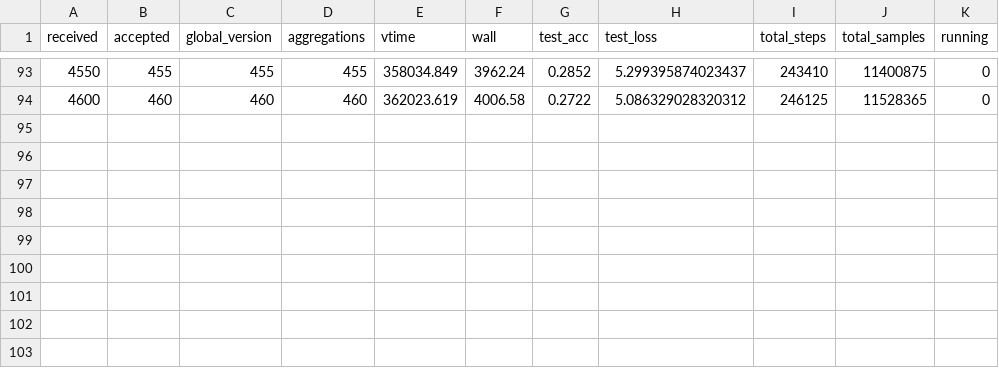
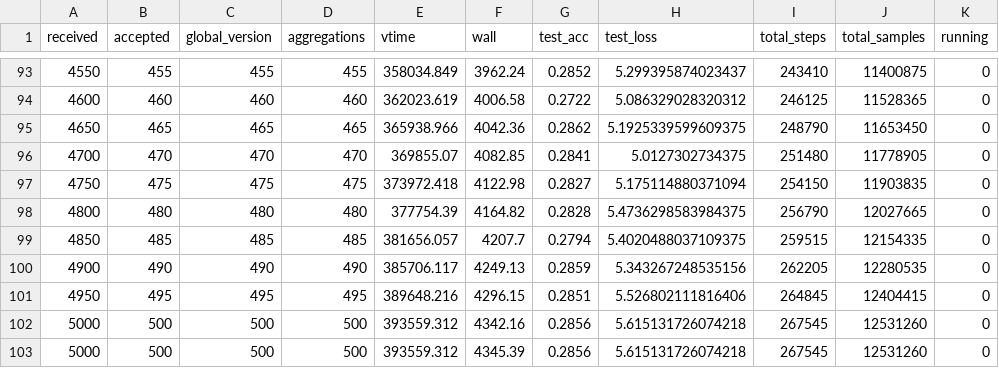
Before and after one commit to minchang-KIm/nvflare-fedasmu-reproduction, a CSV file: results/metrics/appendix_alexnet_cifar100_fedavg_s0/eval.csv, drawn as a sheet; only a part is shown, gaps mark what is left out.

```diff
--- a/results/metrics/appendix_alexnet_cifar100_fedavg_s0/eval.csv
+++ b/results/metrics/appendix_alexnet_cifar100_fedavg_s0/eval.csv
@@ -94 +94,10 @@ received,accepted,global_version,aggregations,vtime,wall,test_acc,test_loss,tota
 4600,460,460,460,362023.619,4006.58,0.2722,5.086329028320312,246125,11528365,0
+4650,465,465,465,365938.966,4042.36,0.2862,5.1925339599609375,248790,11653450,0
+4700,470,470,470,369855.07,4082.85,0.2841,5.0127302734375,251480,11778905,0
+4750,475,475,475,373972.418,4122.98,0.2827,5.175114880371094,254150,11903835,0
+4800,480,480,480,377754.39,4164.82,0.2828,5.4736298583984375,256790,12027665,0
+4850,485,485,485,381656.057,4207.7,0.2794,5.4020488037109375,259515,12154335,0
+4900,490,490,490,385706.117,4249.13,0.2859,5.343267248535156,262205,12280535,0
+4950,495,495,495,389648.216,4296.15,0.2851,5.526802111816406,264845,12404415,0
+5000,500,500,500,393559.312,4342.16,0.2856,5.615131726074218,267545,12531260,0
+5000,500,500,500,393559.312,4345.39,0.2856,5.615131726074218,267545,12531260,0
```
Also changed, not shown: 11 other files.
